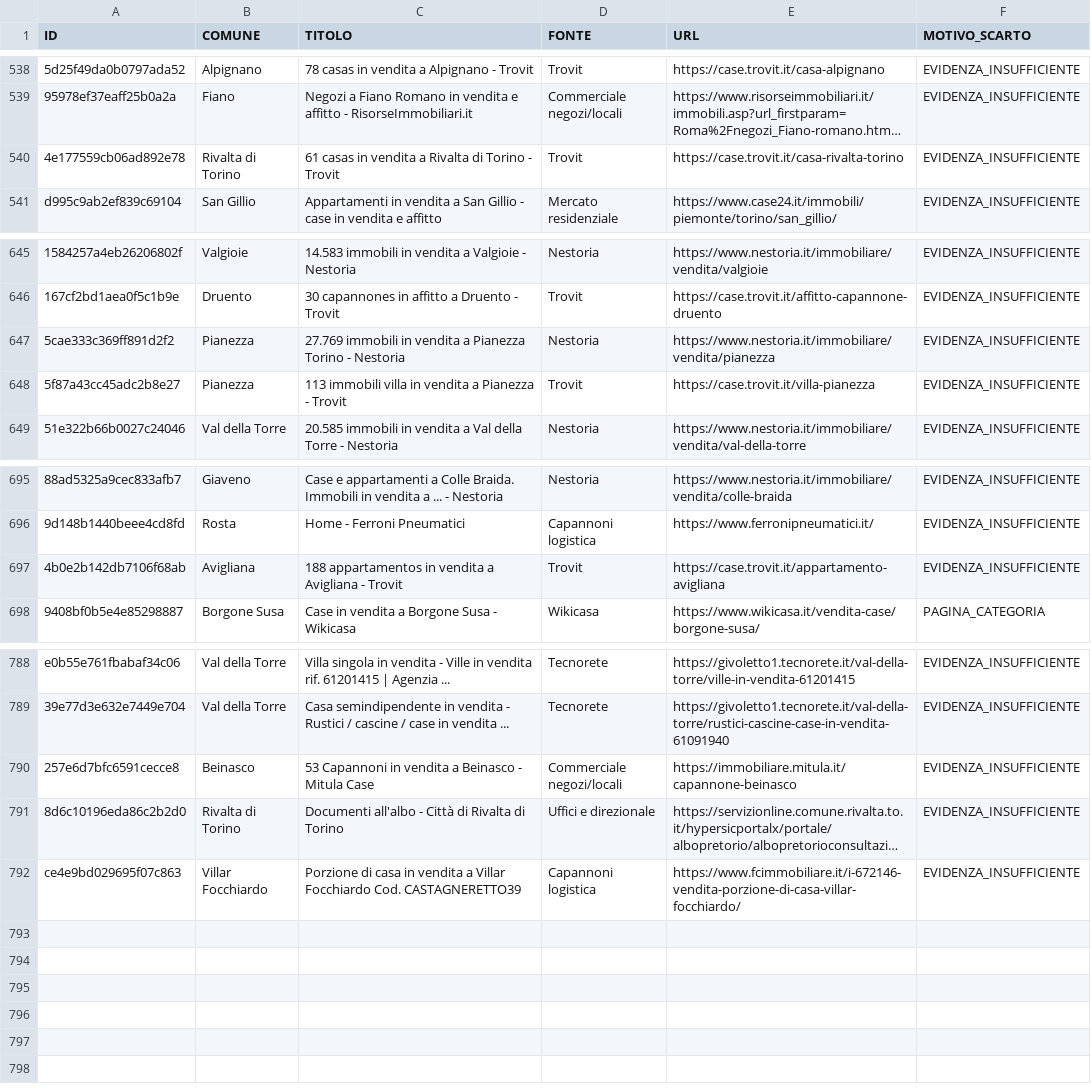
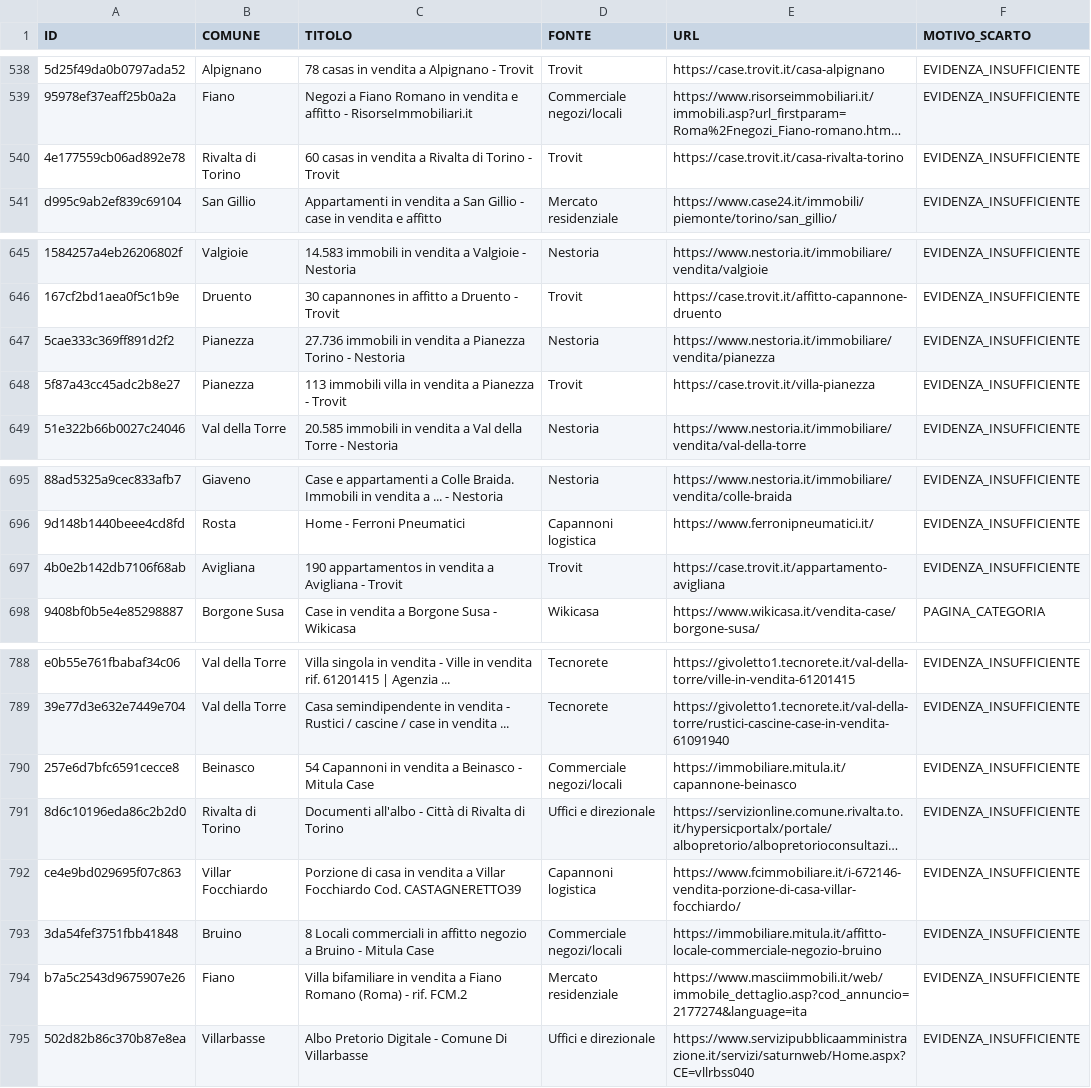
Before and after one commit to josephsocialmedia2-spec/immobili-in-zona, a CSV file: seller_radar_auto/data/intelligence/scarti_qualita.csv, drawn as a sheet; only a part is shown, gaps mark what is left out; long unchanged cells end in …; the diff names each change by its address in the sheet, - before the commit and + after, or states it on an @@ line.

```diff
--- a/seller_radar_auto/data/intelligence/scarti_qualita.csv
+++ b/seller_radar_auto/data/intelligence/scarti_qualita.csv
-C540 (TITOLO): 61 casas in…
+C540 (TITOLO): 60 casas in…
-C647 (TITOLO): 27.769 immobili in…
+C647 (TITOLO): 27.736 immobili in…
-C697 (TITOLO): 188 appartamentos in…
+C697 (TITOLO): 190 appartamentos in…
-C790 (TITOLO): 53 Capannoni in…
+C790 (TITOLO): 54 Capannoni in…
+row 793: 3da54fef3751fbb41848 | Bruino | 8 Locali commerciali in affitto negozio a Bruino - Mitula Case | Commerciale negozi/locali | https://immobiliare.mitula.it/affitto-locale-commerciale-negozio-bruino | EVIDENZA_INSUFFICIENTE
+row 794: b7a5c2543d9675907e26 | Fiano | Villa bifamiliare in vendita a Fiano Romano (Roma) - rif. FCM.2 | Mercato residenziale | https://www.masciimmobili.it/web/immobile_dettaglio.asp?cod_annuncio=2177274&language=ita | EVIDENZA_INSUFFICIENTE
+row 795: 502d82b86c370b87e8ea | Villarbasse | Albo Pretorio Digitale - Comune Di Villarbasse | Uffici e direzionale | https://www.servizipubblicaamministrazione.it/servizi/saturnweb/Home.aspx?CE=vllrbss040 | EVIDENZA_INSUFFICIENTE
```
Also changed, not shown: seller_radar_auto/data/giro_acquisizione_oggi.csv, seller_radar_auto/data/giro_funzionari.csv, 26 other files.
